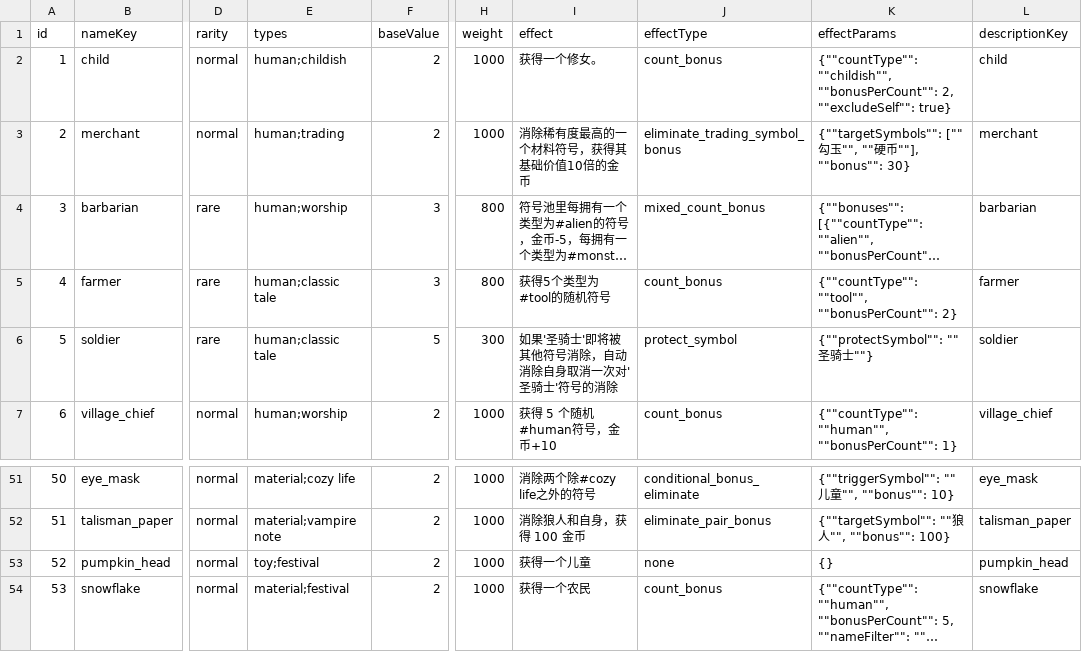
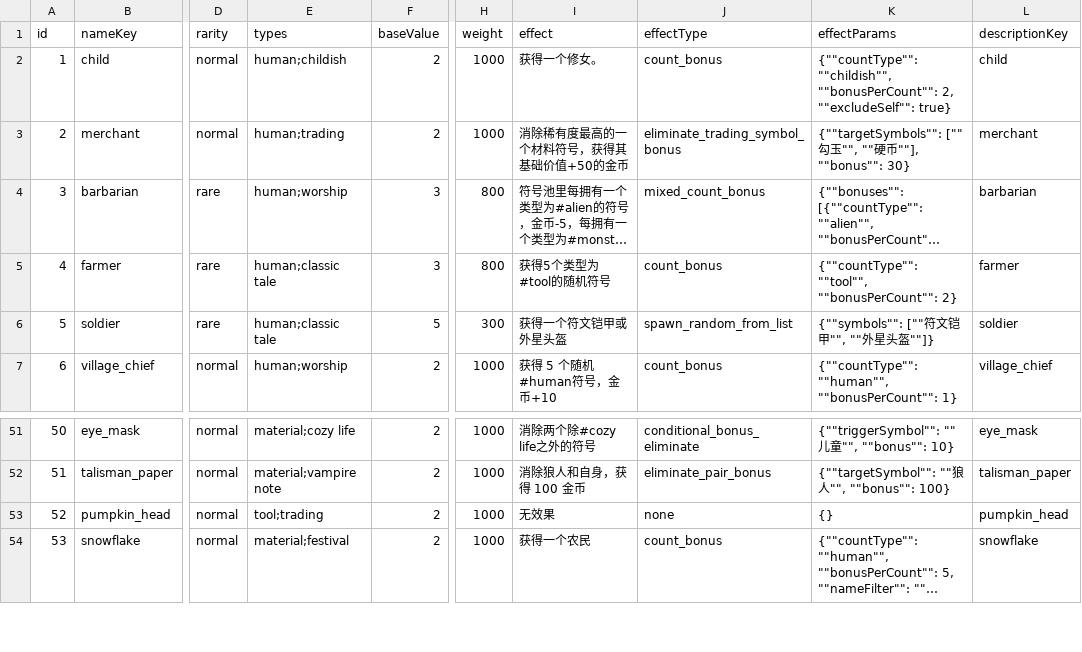
Before and after one commit to caojin111/goblinhero, a CSV file: A004/Config/SymbolConfig.csv, drawn as a sheet; only a part is shown, gaps mark what is left out; long unchanged cells end in …; the diff names each change by its address in the sheet, - before the commit and + after, or states it on an @@ line.

```diff
--- a/A004/Config/SymbolConfig.csv
+++ b/A004/Config/SymbolConfig.csv
-I3 (effect): 消除稀有度最高的一个材料符号，获得其基础价值10倍的金币
+I3 (effect): 消除稀有度最高的一个材料符号，获得其基础价值+50的金币
-I6 (effect): 如果'圣骑士'即将被其他符号消除，自动消除自身取消一次对'圣骑士'符号的消除
+I6 (effect): 获得一个符文铠甲或外星头盔
-J6 (effectType): protect_symbol
+J6 (effectType): spawn_random_from_list
-K6 (effectParams): {""protectSymbol"": ""圣骑士""}
+K6 (effectParams): {""symbols"": [""符文铠甲"", ""外星头盔""]}
-E53 (types): toy;festival
+E53 (types): tool;trading
-I53 (effect): 获得一个儿童
+I53 (effect): 无效果
```
Also changed, not shown: A004/Config/Localization.csv, A004/Config/bond_buff.csv, 21 other files.
